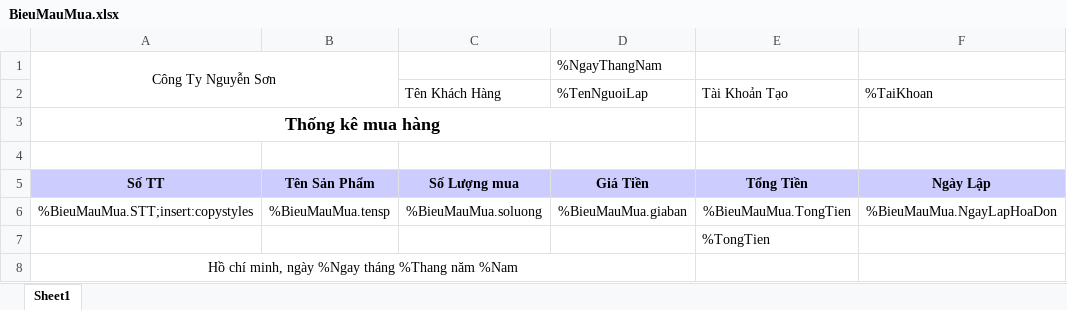
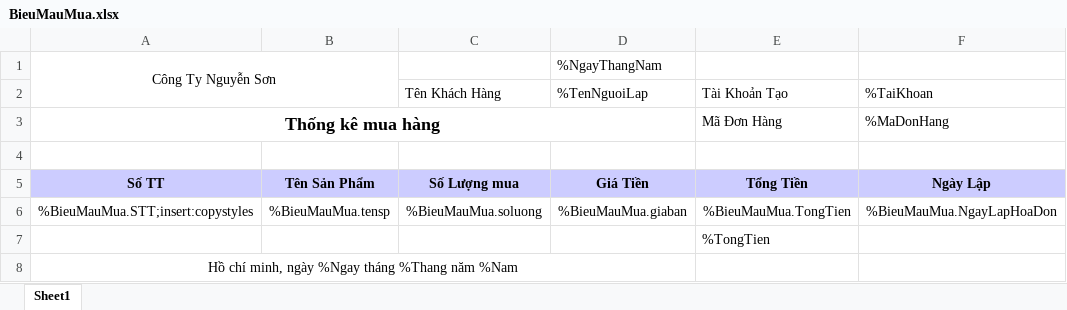
Before and after one commit to ngocson1603/DA-PTUD-QLLKMT, an Excel workbook: da-ptud-qllkmt/GUI/bin/Debug/BieuMauMua.xlsx, sheet Sheet1, drawn as a sheet; values as stored, in another font and other column widths than the file's, no borders; the diff names each change by its address in the sheet, - before the commit and + after, or states it on an @@ line.

```diff
--- a/da-ptud-qllkmt/GUI/bin/Debug/BieuMauMua.xlsx (sheet Sheet1)
+++ b/da-ptud-qllkmt/GUI/bin/Debug/BieuMauMua.xlsx (sheet Sheet1)
-E3 (Tài Khoản Tạo): (empty)
+E3 (Tài Khoản Tạo): Mã Đơn Hàng
-F3 (%TaiKhoan): (empty)
+F3 (%TaiKhoan): %MaDonHang
```
Also changed, not shown: 13 other files.
